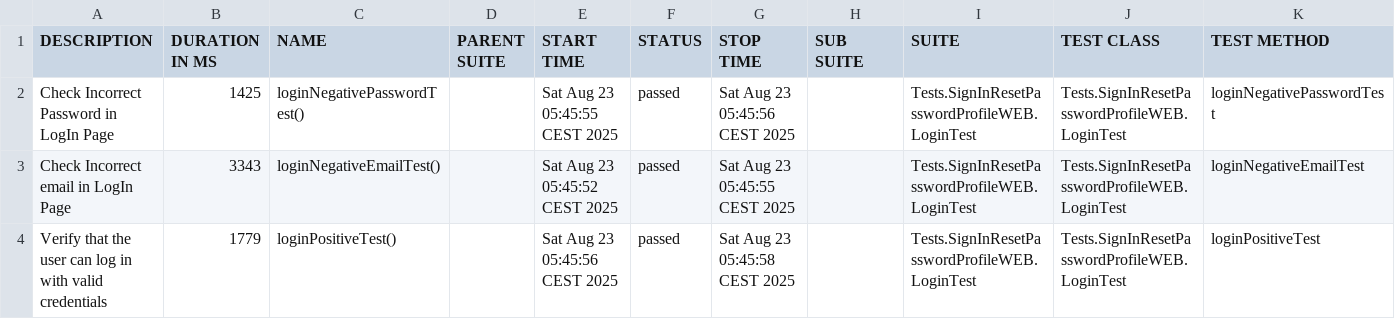
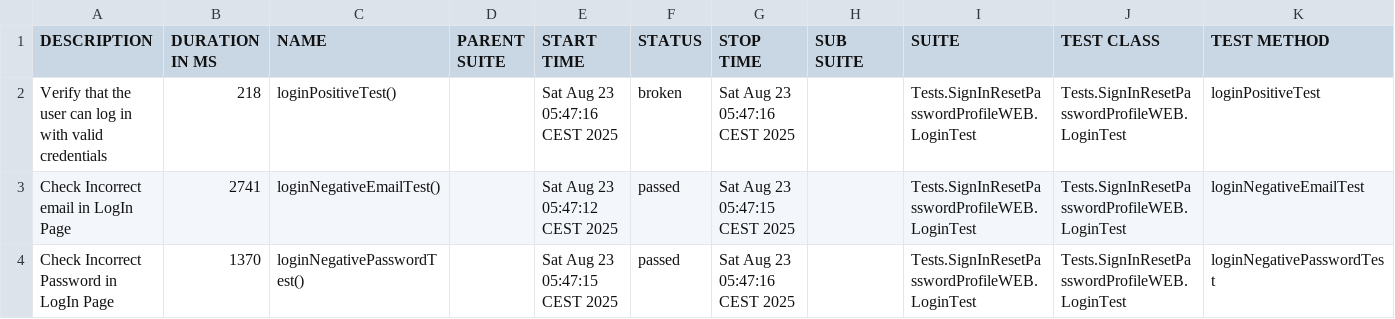
Before and after one commit to CAXAPO4EKK/MKT-allure-report-public, a CSV file: data/suites.csv, drawn as a sheet.

```diff
--- a/data/suites.csv
+++ b/data/suites.csv
@@ -1,4 +1,4 @@
 "DESCRIPTION","DURATION IN MS","NAME","PARENT SUITE","START TIME","STATUS","STOP TIME","SUB SUITE","SUITE","TEST CLASS","TEST METHOD"
-"Check Incorrect Password in LogIn Page","1425","loginNegativePasswordTest()","","Sat Aug 23 05:45:55 CEST 2025","passed","Sat Aug 23 05:45:56 CEST 2025","","Tests.SignInResetPasswordProfileWEB.LoginTest","Tests.SignInResetPasswordProfileWEB.LoginTest","loginNegativePasswordTest"
-"Check Incorrect email in LogIn Page","3343","loginNegativeEmailTest()","","Sat Aug 23 05:45:52 CEST 2025","passed","Sat Aug 23 05:45:55 CEST 2025","","Tests.SignInResetPasswordProfileWEB.LoginTest","Tests.SignInResetPasswordProfileWEB.LoginTest","loginNegativeEmailTest"
-"Verify that the user can log in with valid credentials","1779","loginPositiveTest()","","Sat Aug 23 05:45:56 CEST 2025","passed","Sat Aug 23 05:45:58 CEST 2025","","Tests.SignInResetPasswordProfileWEB.LoginTest","Tests.SignInResetPasswordProfileWEB.LoginTest","loginPositiveTest"
+"Verify that the user can log in with valid credentials","218","loginPositiveTest()","","Sat Aug 23 05:47:16 CEST 2025","broken","Sat Aug 23 05:47:16 CEST 2025","","Tests.SignInResetPasswordProfileWEB.LoginTest","Tests.SignInResetPasswordProfileWEB.LoginTest","loginPositiveTest"
+"Check Incorrect email in LogIn Page","2741","loginNegativeEmailTest()","","Sat Aug 23 05:47:12 CEST 2025","passed","Sat Aug 23 05:47:15 CEST 2025","","Tests.SignInResetPasswordProfileWEB.LoginTest","Tests.SignInResetPasswordProfileWEB.LoginTest","loginNegativeEmailTest"
+"Check Incorrect Password in LogIn Page","1370","loginNegativePasswordTest()","","Sat Aug 23 05:47:15 CEST 2025","passed","Sat Aug 23 05:47:16 CEST 2025","","Tests.SignInResetPasswordProfileWEB.LoginTest","Tests.SignInResetPasswordProfileWEB.LoginTest","loginNegativePasswordTest"
```
Also changed, not shown: 27 other files.
